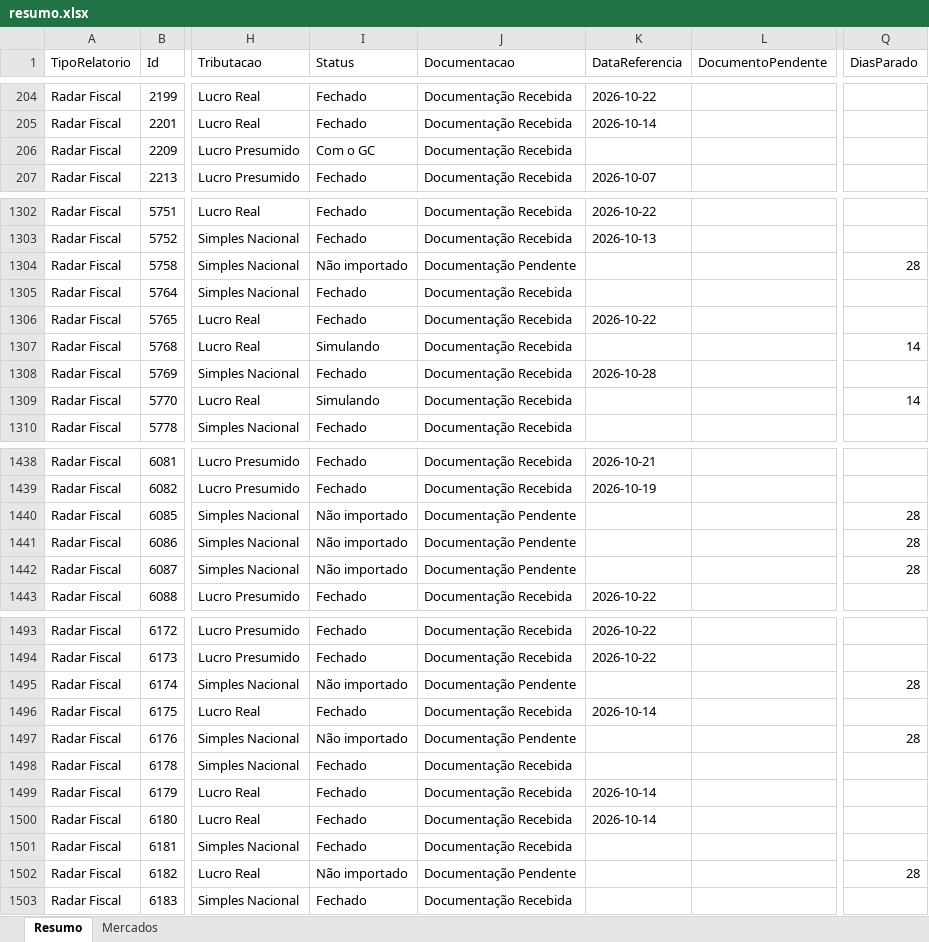
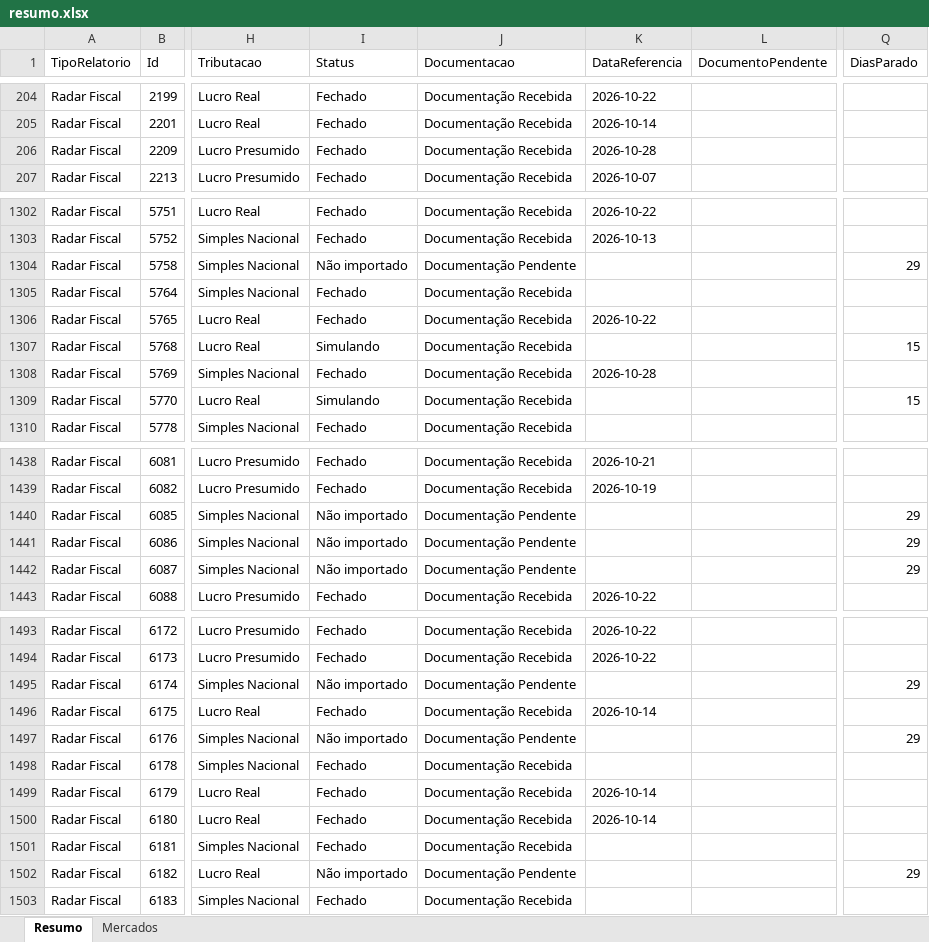
Before and after one commit to Controladoria-MG/Controle-de-Fechamentos, an Excel workbook: data/relatorio_fechamentos/resumo.xlsx, sheet Resumo, drawn as a sheet; only a part is shown, gaps mark what is left out; values as stored, in another font and other column widths than the file's, no borders; the diff covers the shown part only; the diff names each change by its address in the sheet, - before the commit and + after, or states it on an @@ line.

```diff
--- a/data/relatorio_fechamentos/resumo.xlsx (sheet Resumo)
+++ b/data/relatorio_fechamentos/resumo.xlsx (sheet Resumo)
-I206 (Status): Com o GC
+I206 (Status): Fechado
-K206 (DataReferencia): (empty)
+K206 (DataReferencia): 2026-10-28
-Q1304 (DiasParado): 28
+Q1304 (DiasParado): 29
-Q1307 (DiasParado): 14
+Q1307 (DiasParado): 15
-Q1309 (DiasParado): 14
+Q1309 (DiasParado): 15
-Q1440:Q1442 (DiasParado): 28
+Q1440:Q1442 (DiasParado): 29
-Q1495 (DiasParado): 28
+Q1495 (DiasParado): 29
-Q1497 (DiasParado): 28
+Q1497 (DiasParado): 29
-Q1502 (DiasParado): 28
+Q1502 (DiasParado): 29
```
Also changed, not shown: 46 edited cells elsewhere in this sheet, sheet Mercados, 3 other files.
